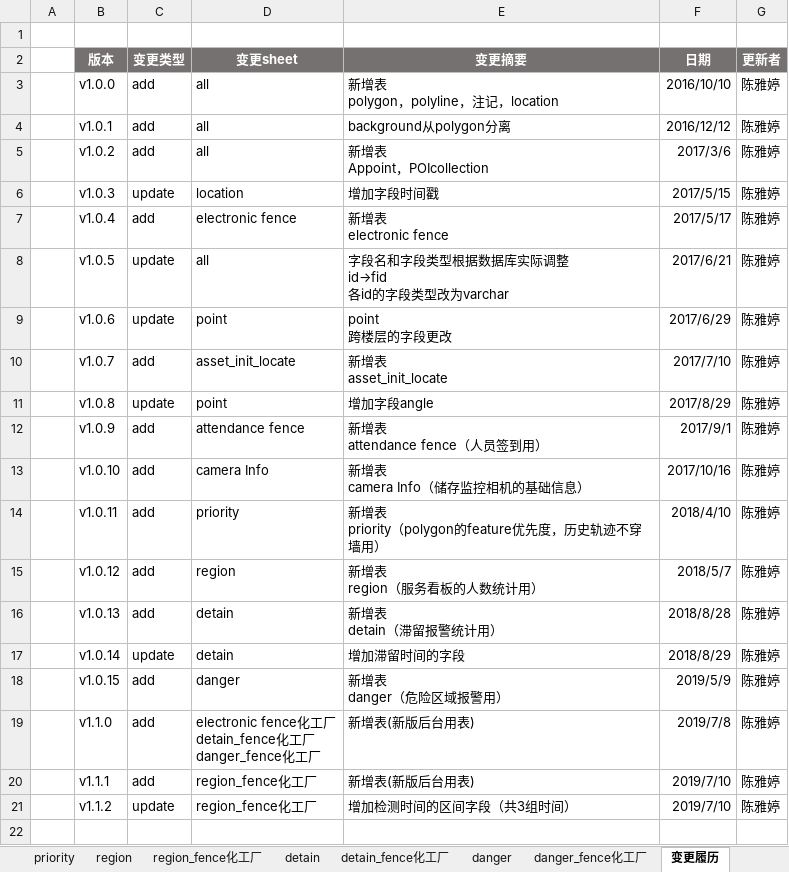
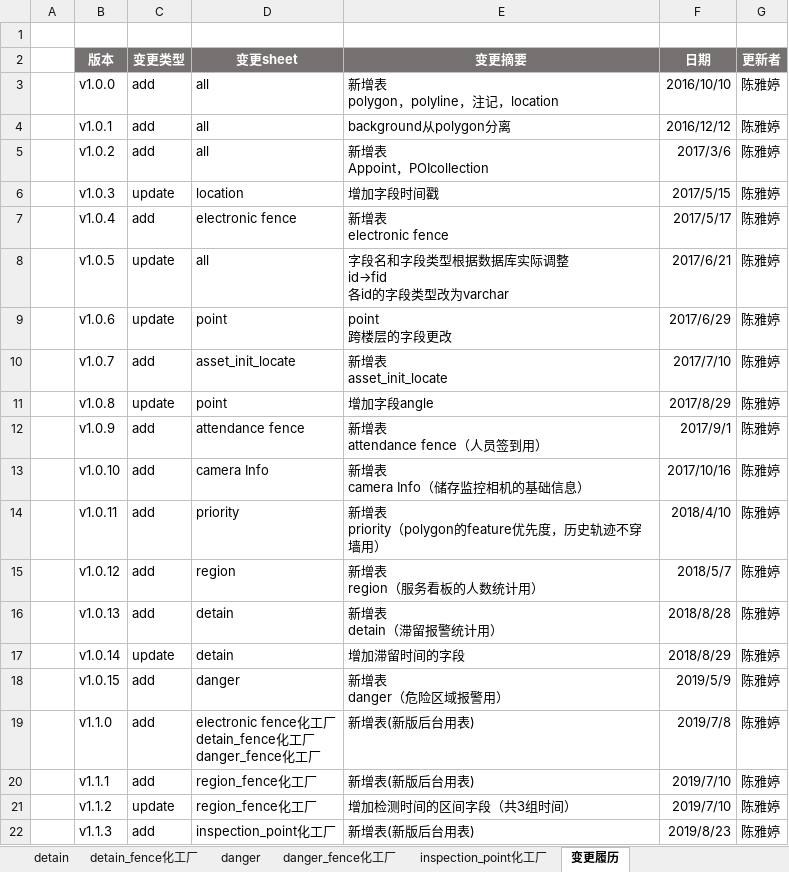
Before and after one commit to cytggit/Map-openlayers, an Excel workbook: Document/DB design.xlsx, sheet 变更履历, drawn as a sheet; values as stored, in another font and other column widths than the file's, no borders; the diff names each change by its address in the sheet, - before the commit and + after, or states it on an @@ line.

```diff
--- a/Document/DB design.xlsx (sheet 变更履历)
+++ b/Document/DB design.xlsx (sheet 变更履历)
+sheet tab: inspection_point化工厂
+row 22:  | v1.1.3 | add | inspection_point化工厂 | 新增表(新版后台用表) | 2019/8/23 | 陈雅婷
```
Also changed, not shown: sheet region, sheet danger, sheet detain, sheet danger_fence化工厂, sheet detain_fence化工厂, sheet region_fence化工厂, other sheet tabs.
